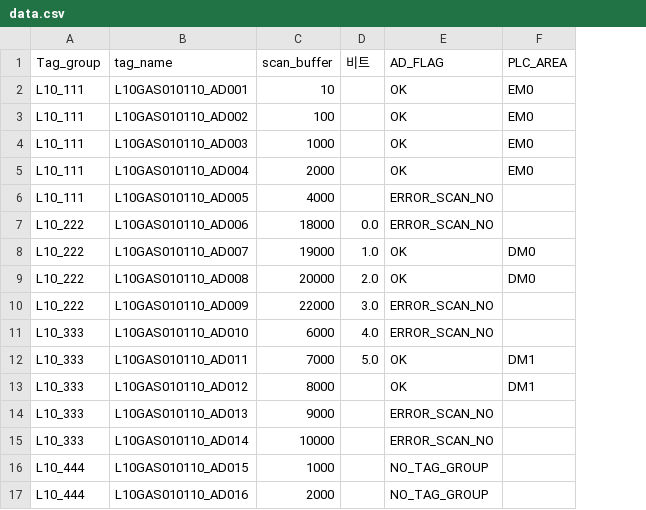
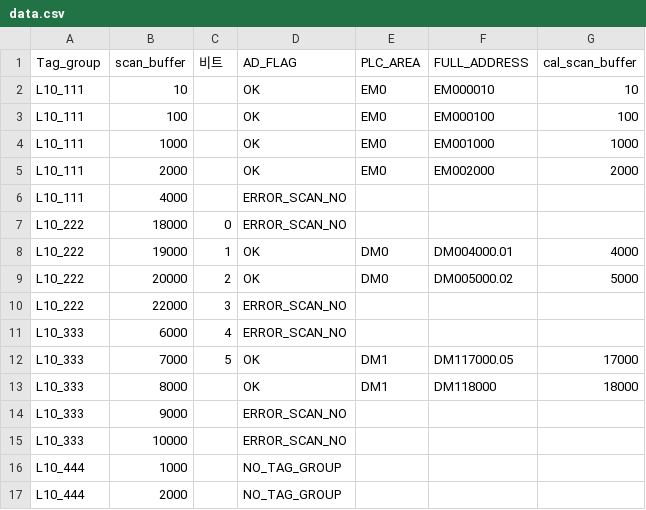
Before and after one commit to ktw09876/Python, a CSV file: Nori_tool_address/Outputs/data.csv, drawn as a sheet; removed rows and columns are numbered as before the commit, all else as after; the diff names each change by its address in the sheet, - before the commit and + after, or states it on an @@ line.

Commit message:
Address 생성 로직 적용 ver 1

```diff
--- a/Nori_tool_address/Outputs/data.csv
+++ b/Nori_tool_address/Outputs/data.csv
-column B (tag_name), rows 2-17: L10GAS010110_AD001 | L10GAS010110_AD002 | L10GAS010110_AD003 | L10GAS010110_AD004 | L10GAS010110_AD005 | L10GAS010110_AD006 | L10GAS010110_AD007 | L10GAS010110_AD008 | L10GAS010110_AD009 | L10GAS010110_AD010 | L10GAS010110_AD011 | L10GAS010110_AD012 | L10GAS010110_AD013 | L10GAS010110_AD014 | L10GAS010110_AD015 | L10GAS010110_AD016
+column F (FULL_ADDRESS), rows 2-13: EM000010 | EM000100 | EM001000 | EM002000 |  |  | DM004000.01 | DM005000.02 |  |  | DM117000.05 | DM118000
+column G (cal_scan_buffer), rows 2-13: 10 | 100 | 1000 | 2000 |  |  | 4000 | 5000 |  |  | 17000 | 18000
-C7 (비트): 0.0
+C7 (비트): 0
-C8 (비트): 1.0
+C8 (비트): 1
-C9 (비트): 2.0
+C9 (비트): 2
-C10 (비트): 3.0
+C10 (비트): 3
-C11 (비트): 4.0
+C11 (비트): 4
-C12 (비트): 5.0
+C12 (비트): 5
```
Also changed, not shown: Nori_tool_address/ini_scans/ini1.csv, 10 other files.
